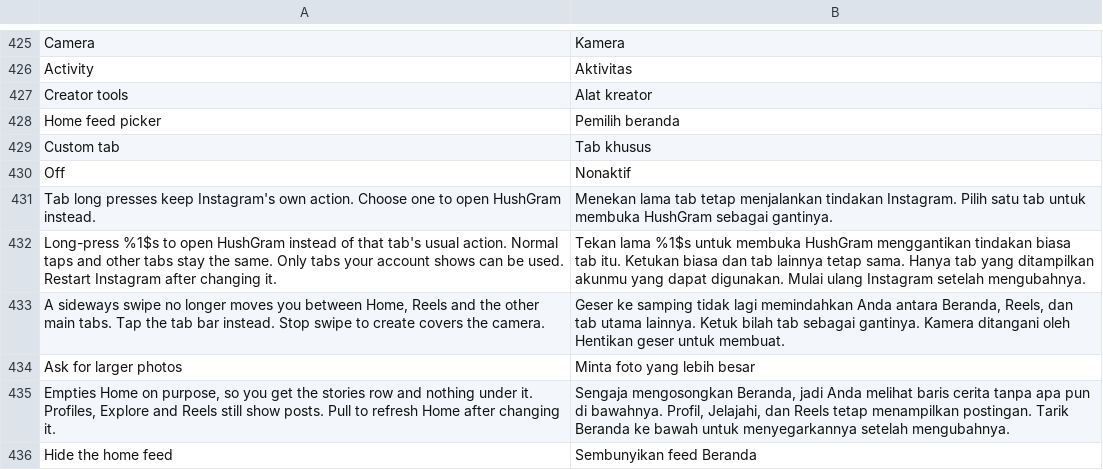
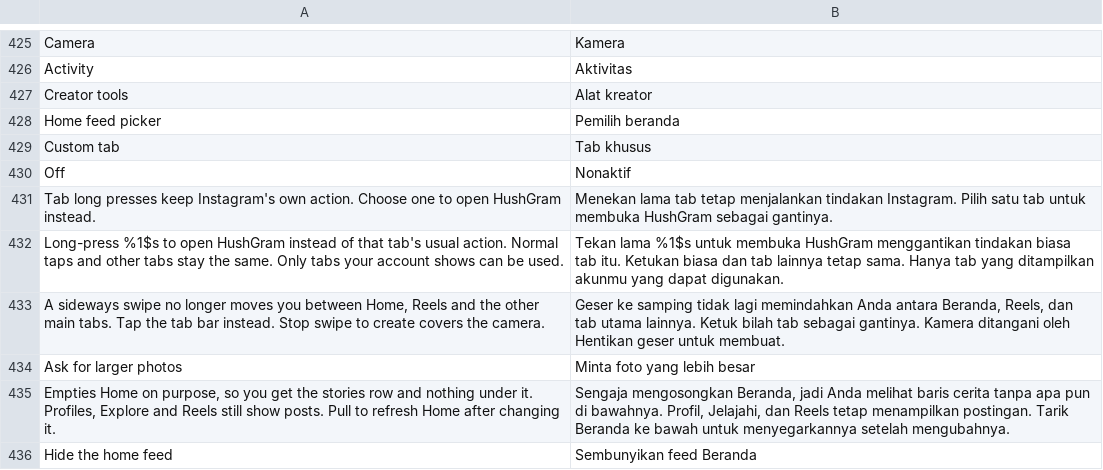
Before and after one commit to Chazy12/HushGram, a TSV file: extensions/shared/library/src/main/l10n/in.tsv, drawn as a sheet; only a part is shown, gaps mark what is left out.

```diff
--- a/extensions/shared/library/src/main/l10n/in.tsv
+++ b/extensions/shared/library/src/main/l10n/in.tsv
@@ -431,3 +431,3 @@ Off	Nonaktif
 Tab long presses keep Instagram's own action. Choose one to open HushGram instead.	Menekan lama tab tetap menjalankan tindakan Instagram. Pilih satu tab untuk membuka HushGram sebagai gantinya.
-Long-press %1$s to open HushGram instead of that tab's usual action. Normal taps and other tabs stay the same. Only tabs your account shows can be used. Restart Instagram after changing it.	Tekan lama %1$s untuk membuka HushGram menggantikan tindakan biasa tab itu. Ketukan biasa dan tab lainnya tetap sama. Hanya tab yang ditampilkan akunmu yang dapat digunakan. Mulai ulang Instagram setelah mengubahnya.
+Long-press %1$s to open HushGram instead of that tab's usual action. Normal taps and other tabs stay the same. Only tabs your account shows can be used.	Tekan lama %1$s untuk membuka HushGram menggantikan tindakan biasa tab itu. Ketukan biasa dan tab lainnya tetap sama. Hanya tab yang ditampilkan akunmu yang dapat digunakan.
 A sideways swipe no longer moves you between Home, Reels and the other main tabs. Tap the tab bar instead. Stop swipe to create covers the camera.	Geser ke samping tidak lagi memindahkan Anda antara Beranda, Reels, dan tab utama lainnya. Ketuk bilah tab sebagai gantinya. Kamera ditangani oleh Hentikan geser untuk membuat.
```
Also changed, not shown: extensions/shared/library/src/main/l10n/de.tsv, extensions/shared/library/src/main/l10n/es.tsv, 11 other files.
